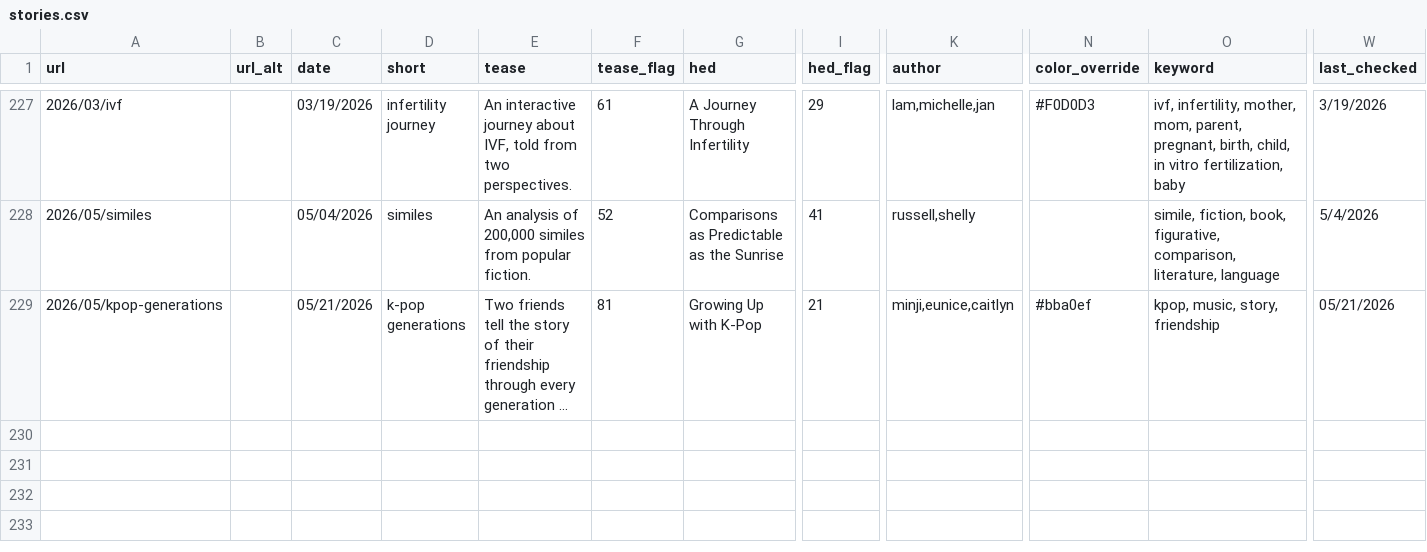
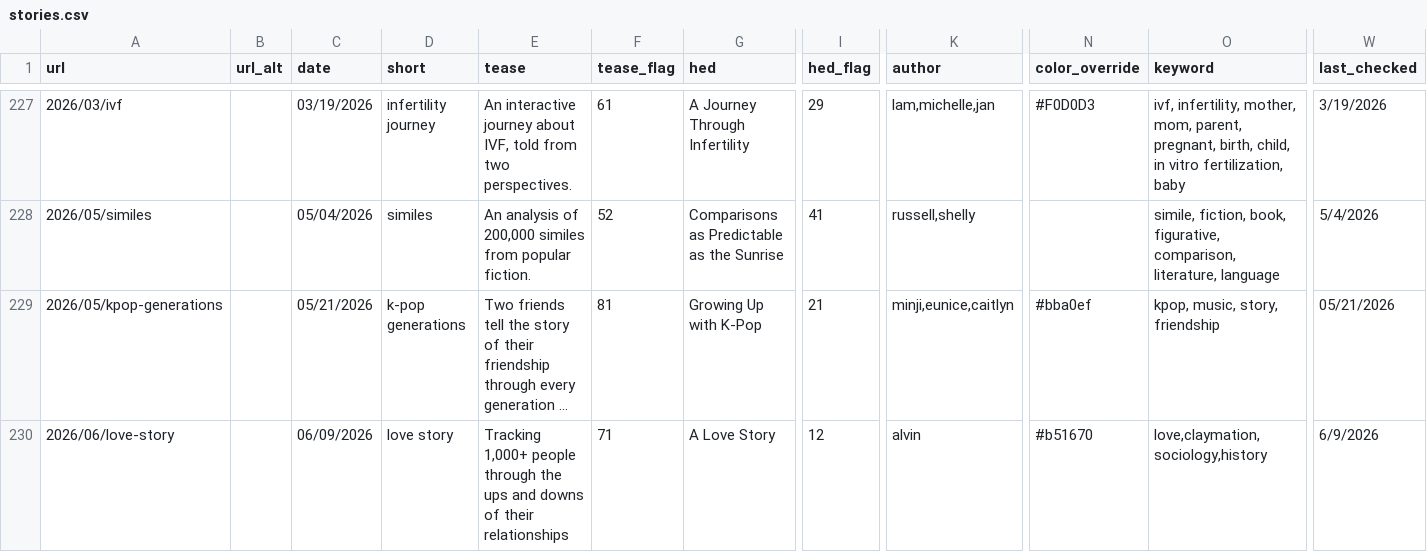
Before and after one commit to the-pudding/website, a CSV file: src/data/stories.csv, drawn as a sheet; only a part is shown, gaps mark what is left out; long unchanged cells end in …; rows hold the shown columns only; the diff names each change by its address in the sheet, - before the commit and + after, or states it on an @@ line.

Commit message:
love story added

```diff
--- a/src/data/stories.csv
+++ b/src/data/stories.csv
+row 230: 2026/06/love-story |  | 06/09/2026 | love story | Tracking 1,000+ people through the ups and downs of their relationships | 71 | A Love Story | 12 | alvin | #b51670 | love,claymation,sociology,history | 6/9/2026
```
Also changed, not shown: static/assets/data/search.csv, 3 other files.
